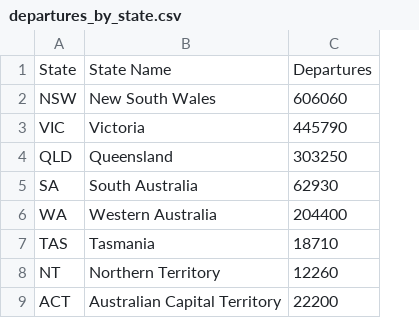
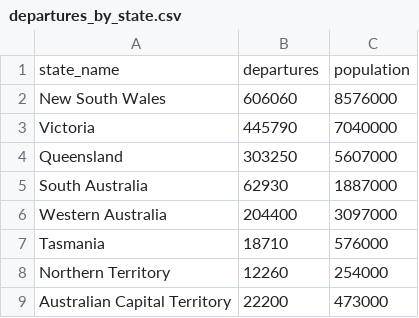
Before and after one commit to tcho0057-a11y/2179, a CSV file: data/departures_by_state.csv, drawn as a sheet; removed rows and columns are numbered as before the commit, all else as after; the diff names each change by its address in the sheet, - before the commit and + after, or states it on an @@ line.

Commit message:
fixed the names of the csv headers

```diff
--- a/data/departures_by_state.csv
+++ b/data/departures_by_state.csv
-column A, rows 2-9: NSW | VIC | QLD | SA | WA | TAS | NT | ACT
+column C, rows 2-9: 8576000 | 7040000 | 5607000 | 1887000 | 3097000 | 576000 | 254000 | 473000
-row 1: State | State Name | Departures
+row 1: state_name | departures | population
```
